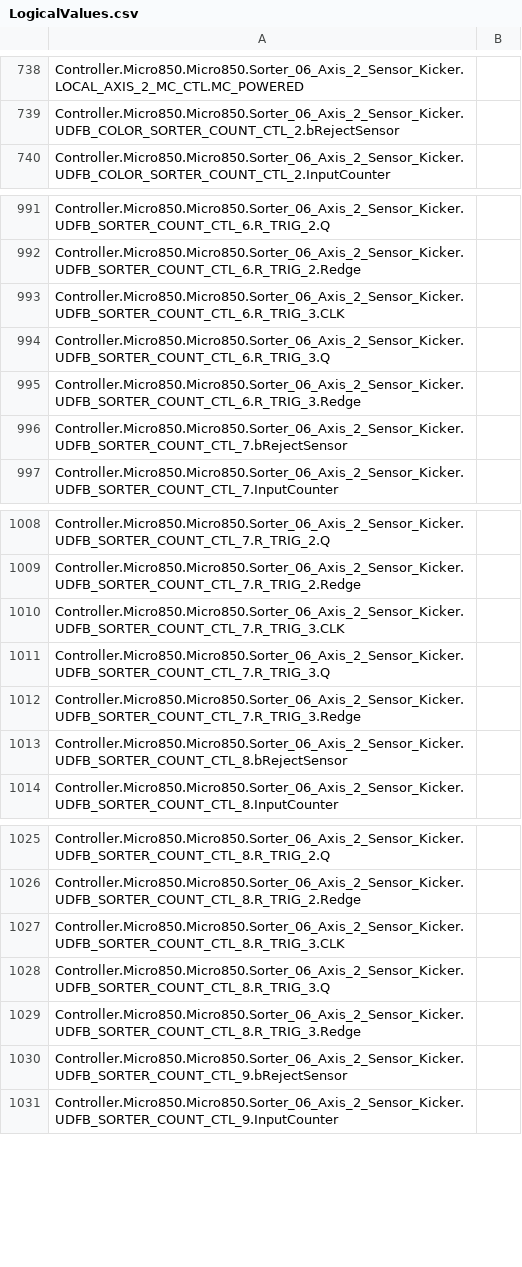
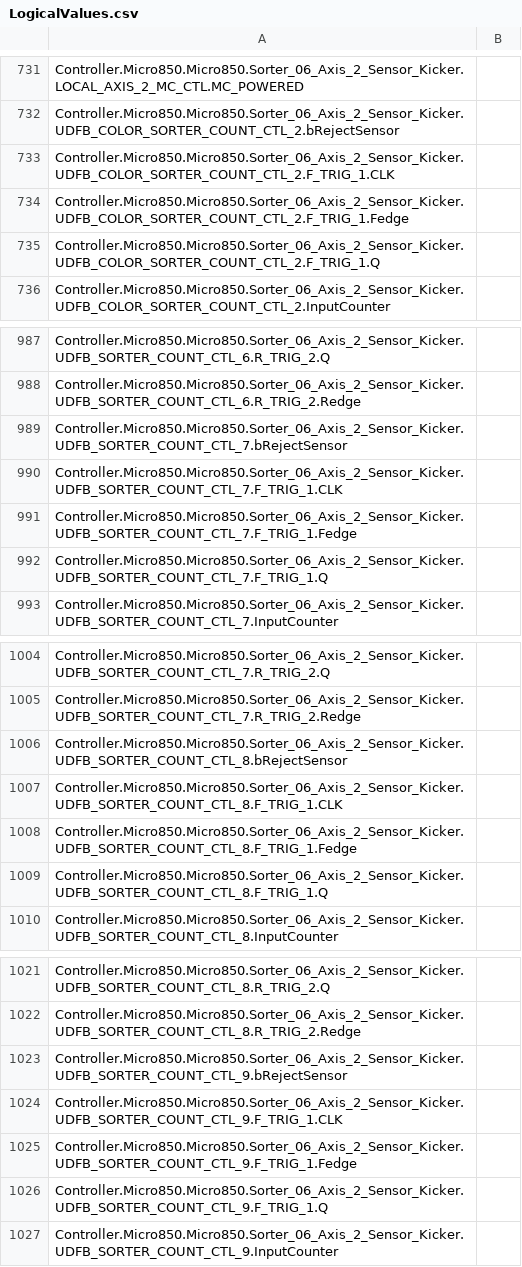
Before and after one commit to zym060050/MTCS_PF1_Sorter, a CSV file: Sorter_Project_Challenge2/Controller/Controller/LogicalValues.csv, drawn as a sheet; only a part is shown, gaps mark what is left out; the diff covers the shown part only.

Commit message:
Fixed bug in sorter
When order is 1 , kicker is not kicking.
Changed RTRIG to FTRIG instead

```diff
--- a/Sorter_Project_Challenge2/Controller/Controller/LogicalValues.csv
+++ b/Sorter_Project_Challenge2/Controller/Controller/LogicalValues.csv
@@ -739,2 +732,5 @@ Controller.Micro850.Micro850.Sorter_06_Axis_2_Sensor_Kicker.LOCAL_AXIS_2_MC_CTL.
 Controller.Micro850.Micro850.Sorter_06_Axis_2_Sensor_Kicker.UDFB_COLOR_SORTER_COUNT_CTL_2.bRejectSensor,
+Controller.Micro850.Micro850.Sorter_06_Axis_2_Sensor_Kicker.UDFB_COLOR_SORTER_COUNT_CTL_2.F_TRIG_1.CLK,
+Controller.Micro850.Micro850.Sorter_06_Axis_2_Sensor_Kicker.UDFB_COLOR_SORTER_COUNT_CTL_2.F_TRIG_1.Fedge,
+Controller.Micro850.Micro850.Sorter_06_Axis_2_Sensor_Kicker.UDFB_COLOR_SORTER_COUNT_CTL_2.F_TRIG_1.Q,
 Controller.Micro850.Micro850.Sorter_06_Axis_2_Sensor_Kicker.UDFB_COLOR_SORTER_COUNT_CTL_2.InputCounter,
@@ -992,6 +988,6 @@ Controller.Micro850.Micro850.Sorter_06_Axis_2_Sensor_Kicker.UDFB_SORTER_COUNT_CT
 Controller.Micro850.Micro850.Sorter_06_Axis_2_Sensor_Kicker.UDFB_SORTER_COUNT_CTL_6.R_TRIG_2.Redge,
-Controller.Micro850.Micro850.Sorter_06_Axis_2_Sensor_Kicker.UDFB_SORTER_COUNT_CTL_6.R_TRIG_3.CLK,
-Controller.Micro850.Micro850.Sorter_06_Axis_2_Sensor_Kicker.UDFB_SORTER_COUNT_CTL_6.R_TRIG_3.Q,
-Controller.Micro850.Micro850.Sorter_06_Axis_2_Sensor_Kicker.UDFB_SORTER_COUNT_CTL_6.R_TRIG_3.Redge,
 Controller.Micro850.Micro850.Sorter_06_Axis_2_Sensor_Kicker.UDFB_SORTER_COUNT_CTL_7.bRejectSensor,
+Controller.Micro850.Micro850.Sorter_06_Axis_2_Sensor_Kicker.UDFB_SORTER_COUNT_CTL_7.F_TRIG_1.CLK,
+Controller.Micro850.Micro850.Sorter_06_Axis_2_Sensor_Kicker.UDFB_SORTER_COUNT_CTL_7.F_TRIG_1.Fedge,
+Controller.Micro850.Micro850.Sorter_06_Axis_2_Sensor_Kicker.UDFB_SORTER_COUNT_CTL_7.F_TRIG_1.Q,
 Controller.Micro850.Micro850.Sorter_06_Axis_2_Sensor_Kicker.UDFB_SORTER_COUNT_CTL_7.InputCounter,
@@ -1009,6 +1005,6 @@ Controller.Micro850.Micro850.Sorter_06_Axis_2_Sensor_Kicker.UDFB_SORTER_COUNT_CT
 Controller.Micro850.Micro850.Sorter_06_Axis_2_Sensor_Kicker.UDFB_SORTER_COUNT_CTL_7.R_TRIG_2.Redge,
-Controller.Micro850.Micro850.Sorter_06_Axis_2_Sensor_Kicker.UDFB_SORTER_COUNT_CTL_7.R_TRIG_3.CLK,
-Controller.Micro850.Micro850.Sorter_06_Axis_2_Sensor_Kicker.UDFB_SORTER_COUNT_CTL_7.R_TRIG_3.Q,
-Controller.Micro850.Micro850.Sorter_06_Axis_2_Sensor_Kicker.UDFB_SORTER_COUNT_CTL_7.R_TRIG_3.Redge,
 Controller.Micro850.Micro850.Sorter_06_Axis_2_Sensor_Kicker.UDFB_SORTER_COUNT_CTL_8.bRejectSensor,
+Controller.Micro850.Micro850.Sorter_06_Axis_2_Sensor_Kicker.UDFB_SORTER_COUNT_CTL_8.F_TRIG_1.CLK,
+Controller.Micro850.Micro850.Sorter_06_Axis_2_Sensor_Kicker.UDFB_SORTER_COUNT_CTL_8.F_TRIG_1.Fedge,
+Controller.Micro850.Micro850.Sorter_06_Axis_2_Sensor_Kicker.UDFB_SORTER_COUNT_CTL_8.F_TRIG_1.Q,
 Controller.Micro850.Micro850.Sorter_06_Axis_2_Sensor_Kicker.UDFB_SORTER_COUNT_CTL_8.InputCounter,
@@ -1026,6 +1022,6 @@ Controller.Micro850.Micro850.Sorter_06_Axis_2_Sensor_Kicker.UDFB_SORTER_COUNT_CT
 Controller.Micro850.Micro850.Sorter_06_Axis_2_Sensor_Kicker.UDFB_SORTER_COUNT_CTL_8.R_TRIG_2.Redge,
-Controller.Micro850.Micro850.Sorter_06_Axis_2_Sensor_Kicker.UDFB_SORTER_COUNT_CTL_8.R_TRIG_3.CLK,
-Controller.Micro850.Micro850.Sorter_06_Axis_2_Sensor_Kicker.UDFB_SORTER_COUNT_CTL_8.R_TRIG_3.Q,
-Controller.Micro850.Micro850.Sorter_06_Axis_2_Sensor_Kicker.UDFB_SORTER_COUNT_CTL_8.R_TRIG_3.Redge,
 Controller.Micro850.Micro850.Sorter_06_Axis_2_Sensor_Kicker.UDFB_SORTER_COUNT_CTL_9.bRejectSensor,
+Controller.Micro850.Micro850.Sorter_06_Axis_2_Sensor_Kicker.UDFB_SORTER_COUNT_CTL_9.F_TRIG_1.CLK,
+Controller.Micro850.Micro850.Sorter_06_Axis_2_Sensor_Kicker.UDFB_SORTER_COUNT_CTL_9.F_TRIG_1.Fedge,
+Controller.Micro850.Micro850.Sorter_06_Axis_2_Sensor_Kicker.UDFB_SORTER_COUNT_CTL_9.F_TRIG_1.Q,
 Controller.Micro850.Micro850.Sorter_06_Axis_2_Sensor_Kicker.UDFB_SORTER_COUNT_CTL_9.InputCounter,
```
Also changed, not shown: 12 added rows and 22 removed rows elsewhere in this file, 6 other files.
